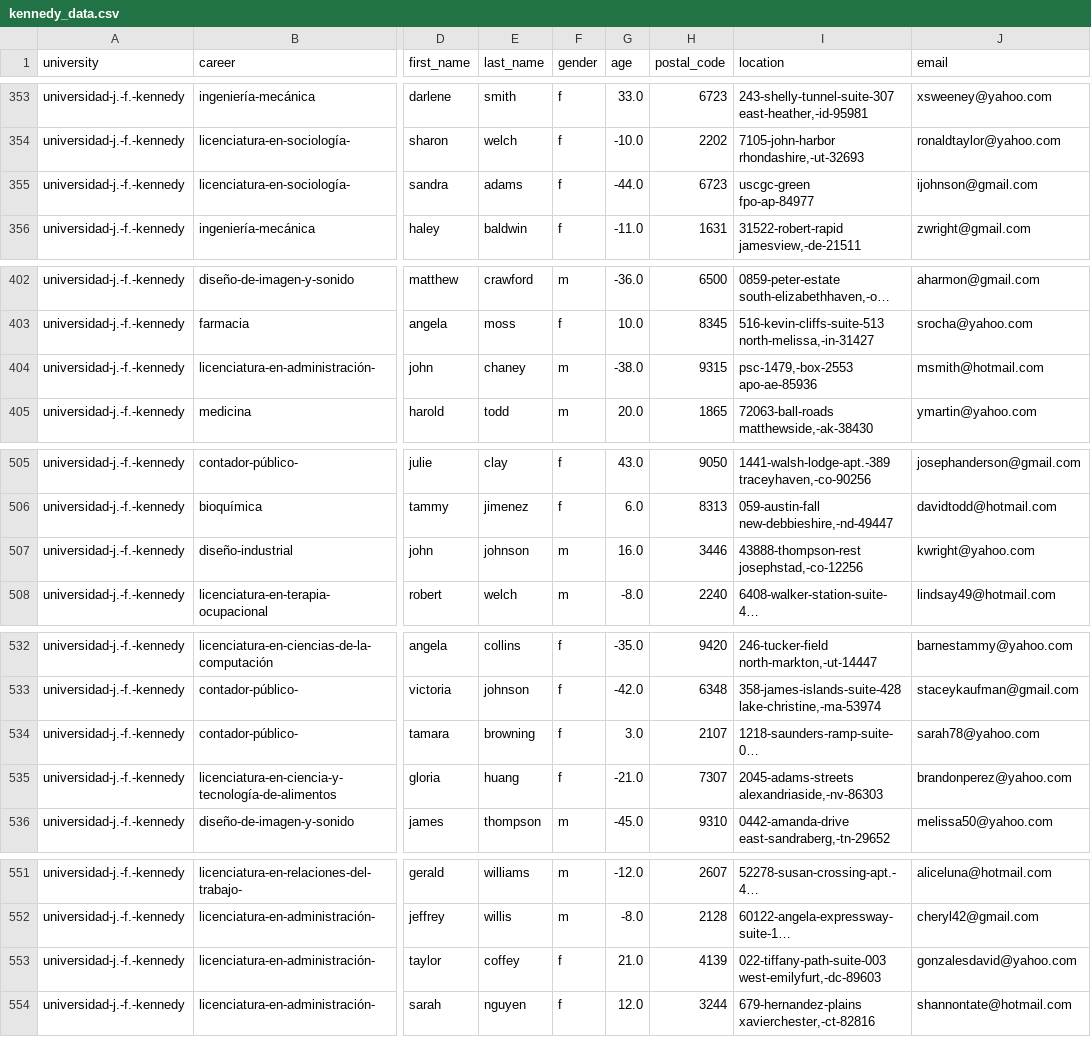
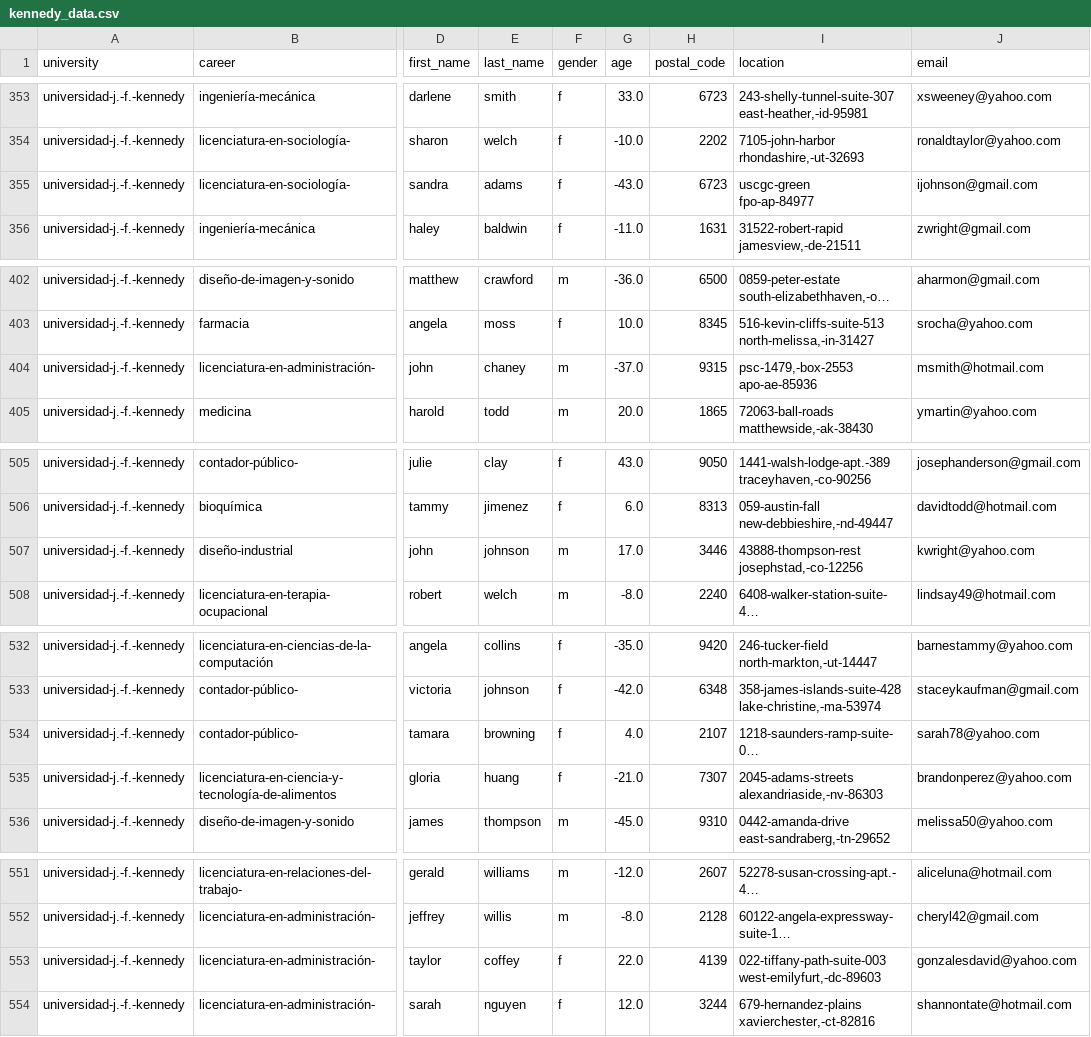
Before and after one commit to alkemyTech/OT235-python, a CSV file: kennedy_data.csv, drawn as a sheet; only a part is shown, gaps mark what is left out; long unchanged cells end in …; the diff covers the shown part only; the diff names each change by its address in the sheet, - before the commit and + after, or states it on an @@ line.

```diff
--- a/kennedy_data.csv
+++ b/kennedy_data.csv
-G355 (age): -44.0
+G355 (age): -43.0
-G404 (age): -38.0
+G404 (age): -37.0
-G507 (age): 16.0
+G507 (age): 17.0
-G534 (age): 3.0
+G534 (age): 4.0
-G553 (age): 21.0
+G553 (age): 22.0
```
Also changed, not shown: 20 edited cells elsewhere in this file, lat_sociales_data.csv, 3 other files.
